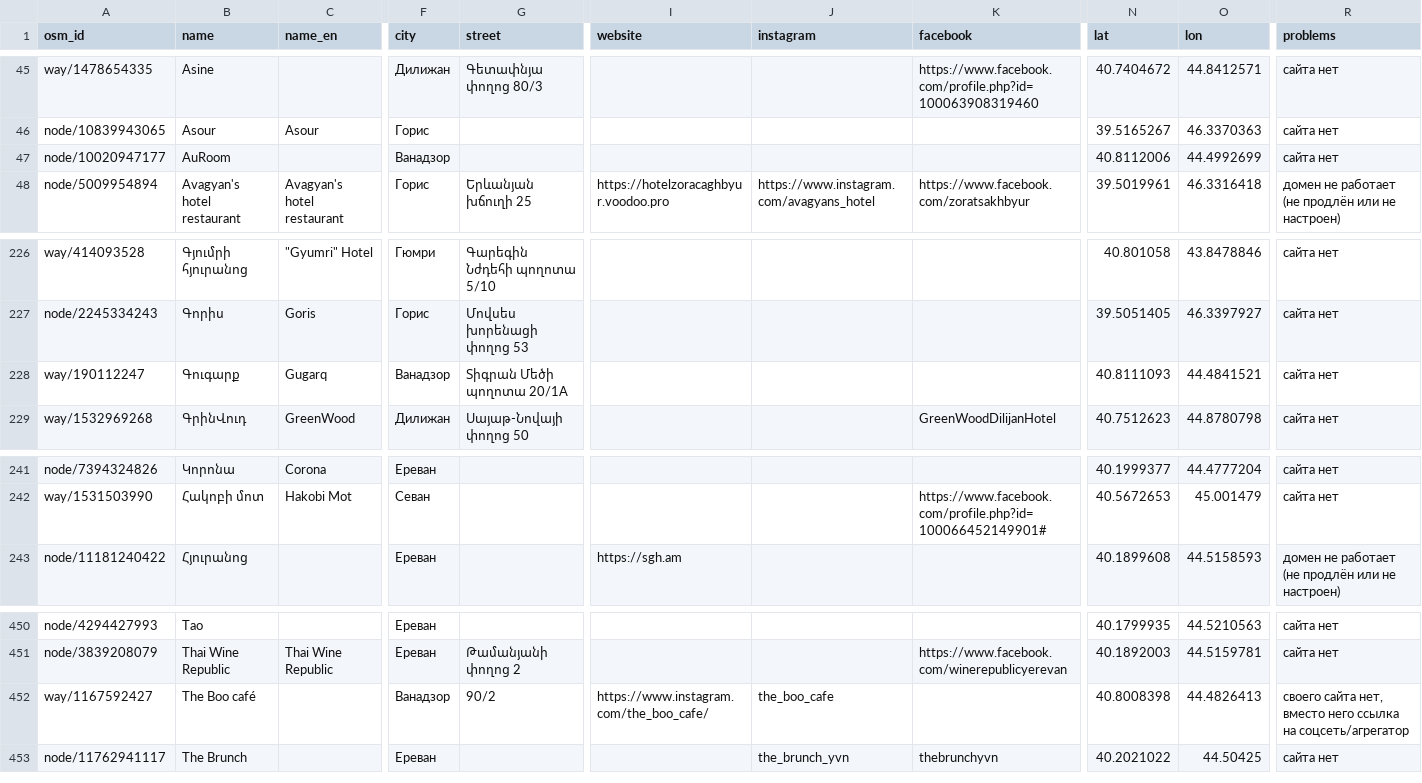
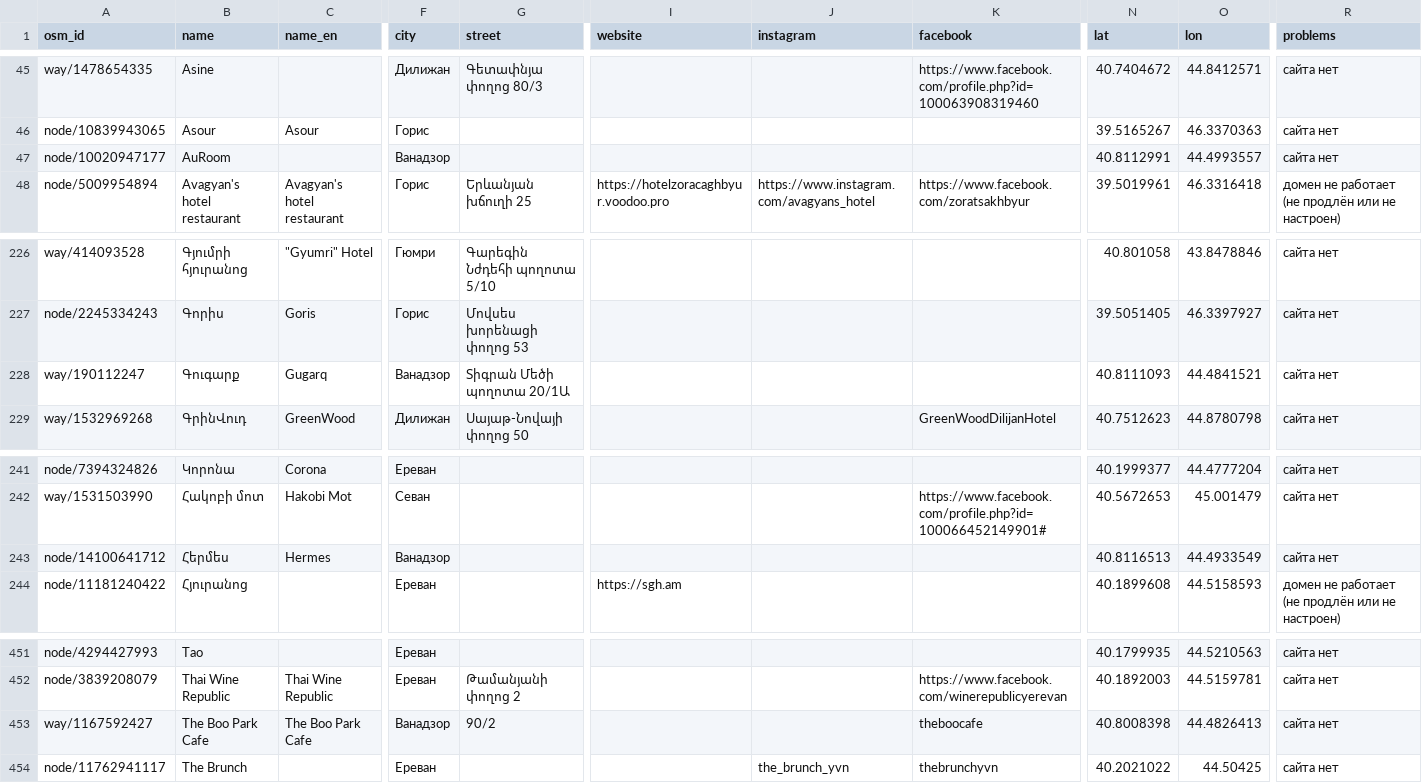
Before and after one commit to 790azat/prospecting, a CSV file: data/leads.csv, drawn as a sheet; only a part is shown, gaps mark what is left out; addresses are those after the commit; rows hold the shown columns only; the diff names each change by its address in the sheet, - before the commit and + after, or states it on an @@ line.

```diff
--- a/data/leads.csv
+++ b/data/leads.csv
-N47 (lat): 40.8112006
+N47 (lat): 40.8112991
-O47 (lon): 44.4992699
+O47 (lon): 44.4993557
-G228 (street): Տիգրան Մեծի պողոտա 20/1A
+G228 (street): Տիգրան Մեծի պողոտա 20/1Ա
+row 243: node/14100641712 | Հերմես | Hermes | Ванадзор |  |  |  |  | 40.8116513 | 44.4933549 | сайта нет
-B453 (name): The Boo café
+B453 (name): The Boo Park Cafe
-C453 (name_en): (empty)
+C453 (name_en): The Boo Park Cafe
-I453 (website): https://www.instagram.com/the_boo_cafe/
+I453 (website): (empty)
-J453 (instagram): the_boo_cafe
+J453 (instagram): (empty)
-K453 (facebook): (empty)
+K453 (facebook): theboocafe
-R453 (problems): своего сайта нет, вместо него ссылка на соцсеть/агрегатор
+R453 (problems): сайта нет
```
Also changed, not shown: data/businesses.csv.
